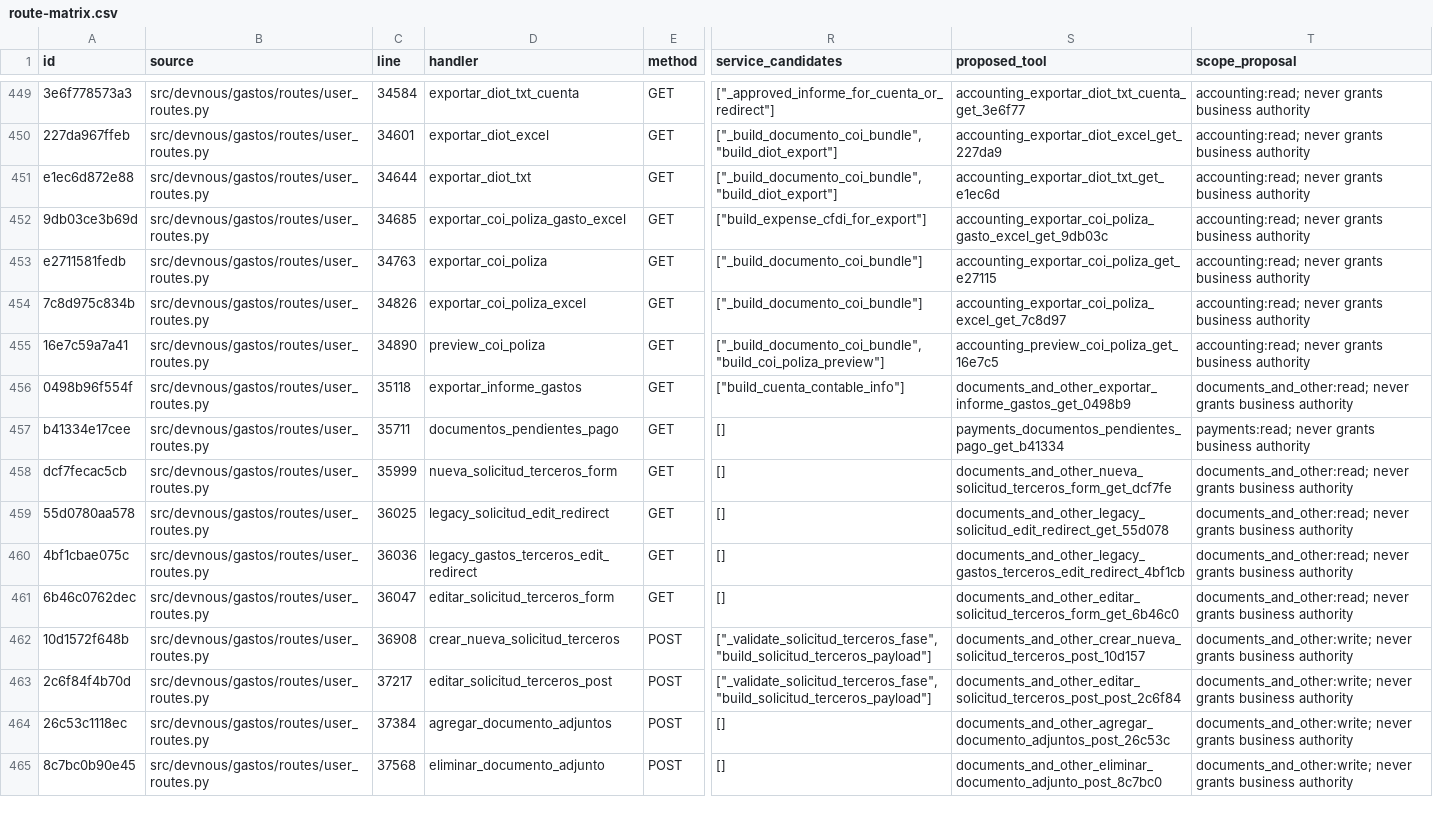
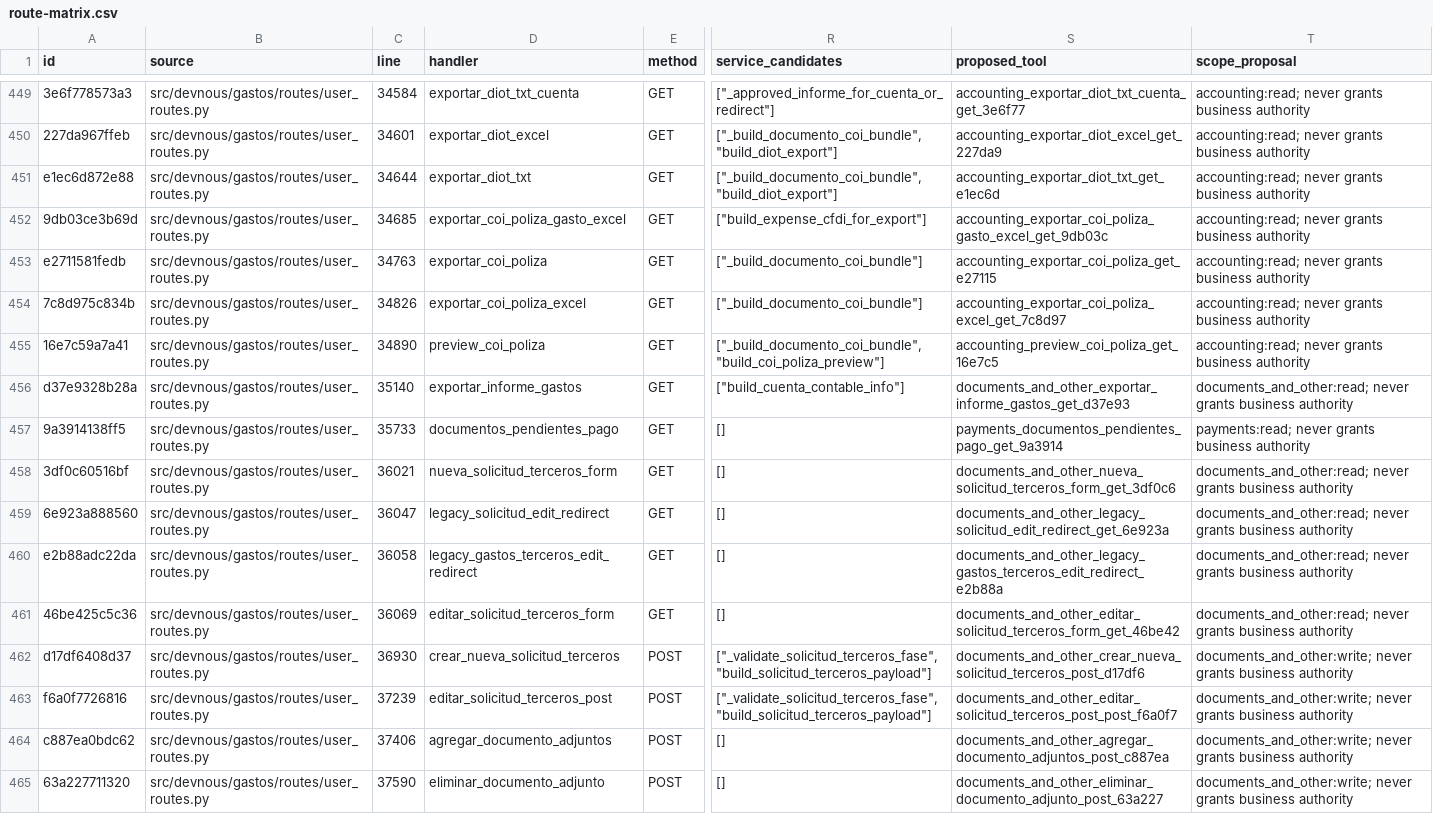
Before and after one commit to fmfg03/samchatint, a CSV file: docs/private-plugin/route-matrix.csv, drawn as a sheet; only a part is shown, gaps mark what is left out; the diff covers the shown part only; the diff names each change by its address in the sheet, - before the commit and + after, or states it on an @@ line.

```diff
--- a/docs/private-plugin/route-matrix.csv
+++ b/docs/private-plugin/route-matrix.csv
-A456 (id): 0498b96f554f
+A456 (id): d37e9328b28a
-C456 (line): 35118
+C456 (line): 35140
-S456 (proposed_tool): documents_and_other_exportar_informe_gastos_get_0498b9
+S456 (proposed_tool): documents_and_other_exportar_informe_gastos_get_d37e93
-A457 (id): b41334e17cee
+A457 (id): 9a3914138ff5
-C457 (line): 35711
+C457 (line): 35733
-S457 (proposed_tool): payments_documentos_pendientes_pago_get_b41334
+S457 (proposed_tool): payments_documentos_pendientes_pago_get_9a3914
-A458 (id): dcf7fecac5cb
+A458 (id): 3df0c60516bf
-C458 (line): 35999
+C458 (line): 36021
-S458 (proposed_tool): documents_and_other_nueva_solicitud_terceros_form_get_dcf7fe
+S458 (proposed_tool): documents_and_other_nueva_solicitud_terceros_form_get_3df0c6
-A459 (id): 55d0780aa578
+A459 (id): 6e923a888560
-C459 (line): 36025
+C459 (line): 36047
-S459 (proposed_tool): documents_and_other_legacy_solicitud_edit_redirect_get_55d078
+S459 (proposed_tool): documents_and_other_legacy_solicitud_edit_redirect_get_6e923a
-A460 (id): 4bf1cbae075c
+A460 (id): e2b88adc22da
-C460 (line): 36036
+C460 (line): 36058
-S460 (proposed_tool): documents_and_other_legacy_gastos_terceros_edit_redirect_4bf1cb
+S460 (proposed_tool): documents_and_other_legacy_gastos_terceros_edit_redirect_e2b88a
-A461 (id): 6b46c0762dec
+A461 (id): 46be425c5c36
-C461 (line): 36047
+C461 (line): 36069
-S461 (proposed_tool): documents_and_other_editar_solicitud_terceros_form_get_6b46c0
+S461 (proposed_tool): documents_and_other_editar_solicitud_terceros_form_get_46be42
-A462 (id): 10d1572f648b
+A462 (id): d17df6408d37
-C462 (line): 36908
+C462 (line): 36930
-S462 (proposed_tool): documents_and_other_crear_nueva_solicitud_terceros_post_10d157
+S462 (proposed_tool): documents_and_other_crear_nueva_solicitud_terceros_post_d17df6
-A463 (id): 2c6f84f4b70d
+A463 (id): f6a0f7726816
-C463 (line): 37217
+C463 (line): 37239
-S463 (proposed_tool): documents_and_other_editar_solicitud_terceros_post_post_2c6f84
+S463 (proposed_tool): documents_and_other_editar_solicitud_terceros_post_post_f6a0f7
-A464 (id): 26c53c1118ec
+A464 (id): c887ea0bdc62
-C464 (line): 37384
+C464 (line): 37406
-S464 (proposed_tool): documents_and_other_agregar_documento_adjuntos_post_26c53c
+S464 (proposed_tool): documents_and_other_agregar_documento_adjuntos_post_c887ea
-A465 (id): 8c7bc0b90e45
+A465 (id): 63a227711320
-C465 (line): 37568
+C465 (line): 37590
-S465 (proposed_tool): documents_and_other_eliminar_documento_adjunto_post_8c7bc0
+S465 (proposed_tool): documents_and_other_eliminar_documento_adjunto_post_63a227
```
Also changed, not shown: 83 edited cells elsewhere in this file, 4 other files.
